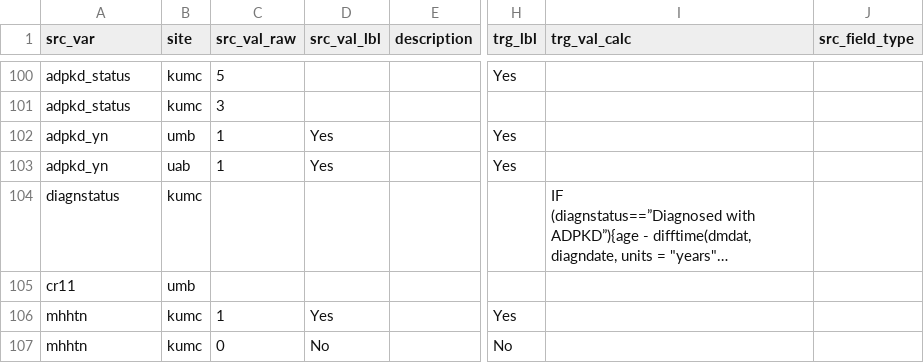
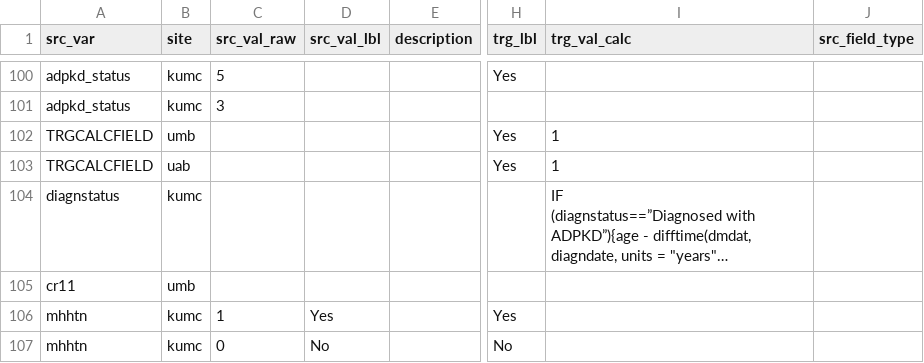
Before and after one commit to kumc-bmi/PKD-Import-and-Mapping, a CSV file: csvs/mapping.csv, drawn as a sheet; only a part is shown, gaps mark what is left out; long unchanged cells end in …; the diff names each change by its address in the sheet, - before the commit and + after, or states it on an @@ line.

```diff
--- a/csvs/mapping.csv
+++ b/csvs/mapping.csv
-A102:A103 (src_var): adpkd_yn
+A102:A103 (src_var): TRGCALCFIELD
-C102:C103 (src_val_raw): 1
+C102:C103 (src_val_raw): (empty)
-D102:D103 (src_val_lbl): Yes
+D102:D103 (src_val_lbl): (empty)
-I102:I103 (trg_val_calc): (empty)
+I102:I103 (trg_val_calc): 1
```
Also changed, not shown: 1 other file.
